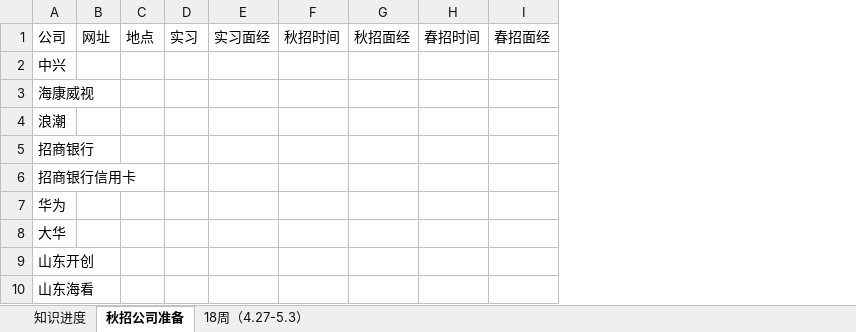
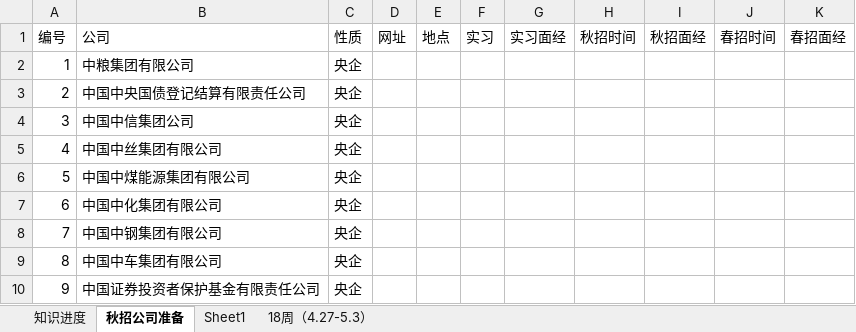
Before and after one commit to codefool0307/Codefool0307_Blog, an Excel workbook: docs/ceshi.xlsx, sheet 秋招公司准备, drawn as a sheet; only a part is shown; values as stored, in another font and other column widths than the file's, no borders; conditional formats not drawn; removed rows and columns are numbered as before the commit, all else as after; the diff covers the shown part only; the diff names each change by its address in the sheet, - before the commit and + after, or states it on an @@ line.

```diff
--- a/docs/ceshi.xlsx (sheet 秋招公司准备)
+++ b/docs/ceshi.xlsx (sheet 秋招公司准备)
+sheet tab: Sheet1
-column A, rows 1-10: 公司 | 中兴 | 海康威视 | 浪潮 | 招商银行 | 招商银行信用卡 | 华为 | 大华 | 山东开创 | 山东海看
+column A, rows 1-10: 编号 | 1 | 2 | 3 | 4 | 5 | 6 | 7 | 8 | 9
+column B, rows 1-10: 公司 | 中粮集团有限公司 | 中国中央国债登记结算有限责任公司 | 中国中信集团公司 | 中国中丝集团有限公司 | 中国中煤能源集团有限公司 | 中国中化集团有限公司 | 中国中钢集团有限公司 | 中国中车集团有限公司 | 中国证券投资者保护基金有限责任公司
+column C, rows 1-10: 性质 | 央企 | 央企 | 央企 | 央企 | 央企 | 央企 | 央企 | 央企 | 央企
```
Also changed, not shown: 277 added rows elsewhere in this sheet, 2 other files.
